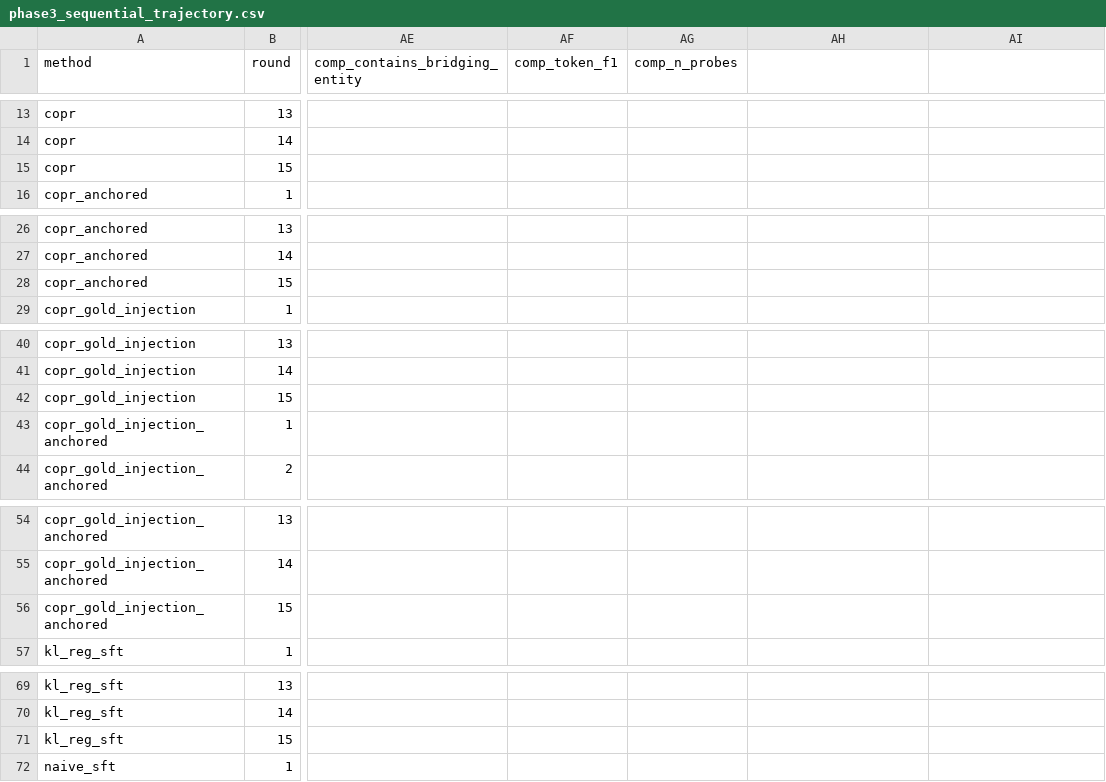
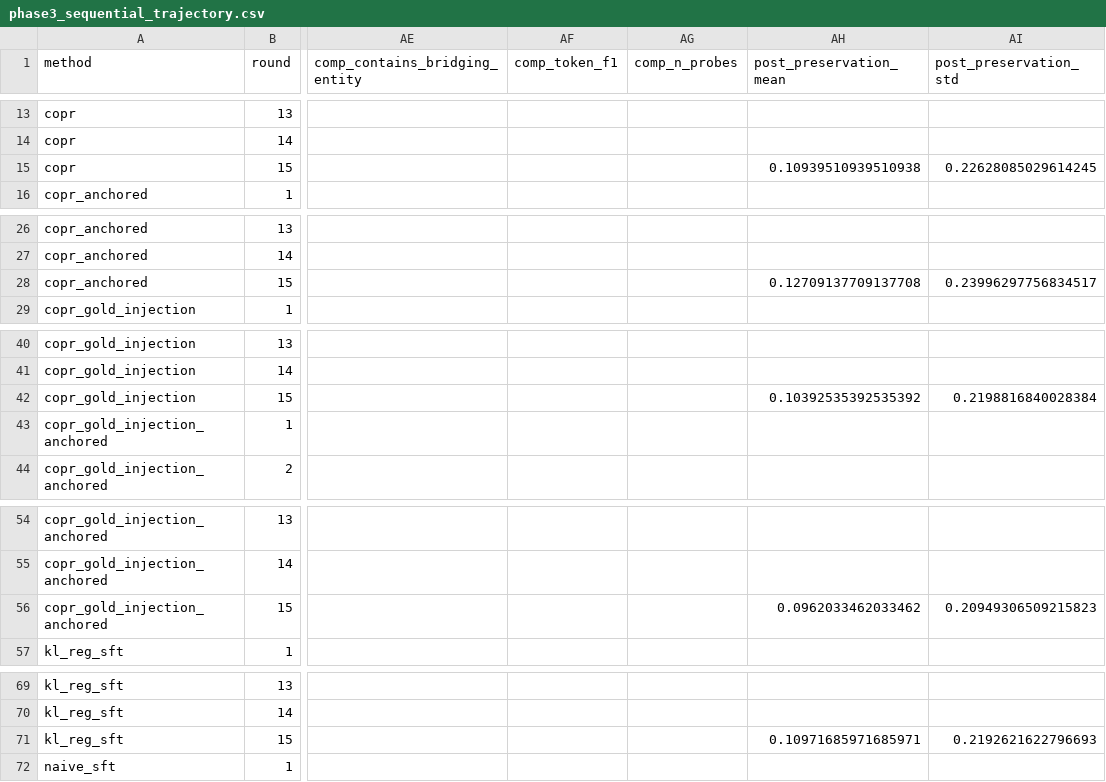
Before and after one commit to jeremiahmao/still-on-task-llm, a CSV file: final_results/phase3_sequential_trajectory.csv, drawn as a sheet; only a part is shown, gaps mark what is left out; the diff covers the shown part only; the diff names each change by its address in the sheet, - before the commit and + after, or states it on an @@ line.

Commit message:
task: post-cutoff task adaptation eval on round-15 checkpoints

```diff
--- a/final_results/phase3_sequential_trajectory.csv
+++ b/final_results/phase3_sequential_trajectory.csv
-AH1: (empty)
+AH1: post_preservation_mean
-AI1: (empty)
+AI1: post_preservation_std
-AH15 (post_preservation_mean): (empty)
+AH15 (post_preservation_mean): 0.10939510939510938
-AI15 (post_preservation_std): (empty)
+AI15 (post_preservation_std): 0.22628085029614245
-AH28 (post_preservation_mean): (empty)
+AH28 (post_preservation_mean): 0.12709137709137708
-AI28 (post_preservation_std): (empty)
+AI28 (post_preservation_std): 0.23996297756834517
-AH42 (post_preservation_mean): (empty)
+AH42 (post_preservation_mean): 0.10392535392535392
-AI42 (post_preservation_std): (empty)
+AI42 (post_preservation_std): 0.2198816840028384
-AH56 (post_preservation_mean): (empty)
+AH56 (post_preservation_mean): 0.0962033462033462
-AI56 (post_preservation_std): (empty)
+AI56 (post_preservation_std): 0.20949306509215823
-AH71 (post_preservation_mean): (empty)
+AH71 (post_preservation_mean): 0.10971685971685971
-AI71 (post_preservation_std): (empty)
+AI71 (post_preservation_std): 0.2192621622796693
```
Also changed, not shown: 2 edited cells elsewhere in this file, final_results/baseline_no_update.csv, final_results/phase3_sequential_final.csv, 7 other files.
